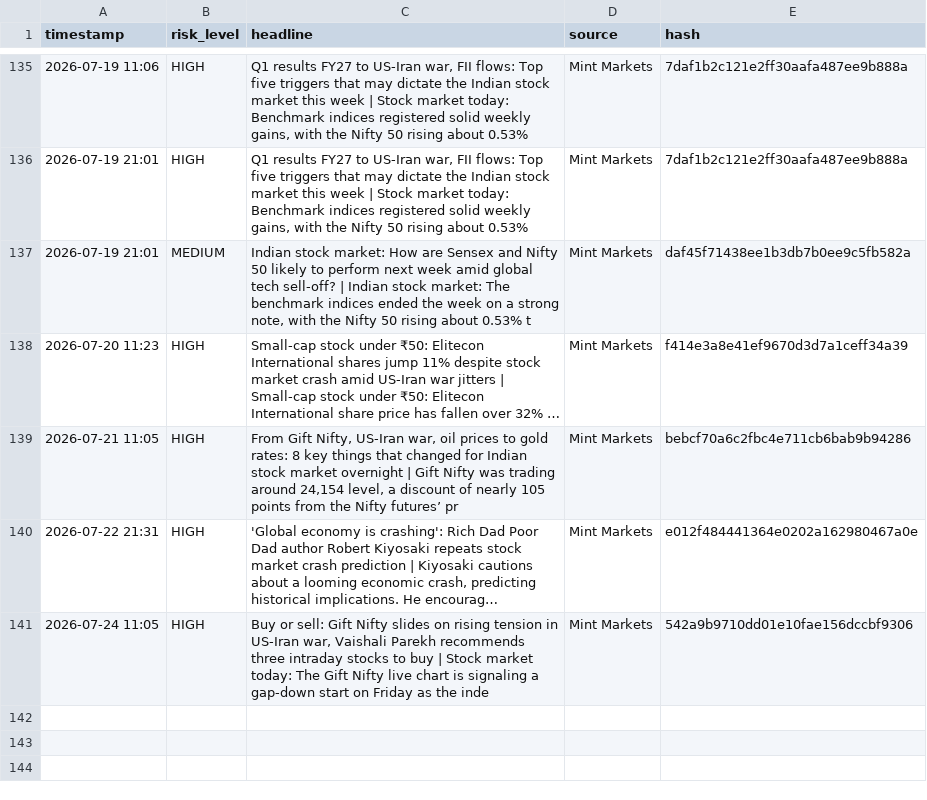
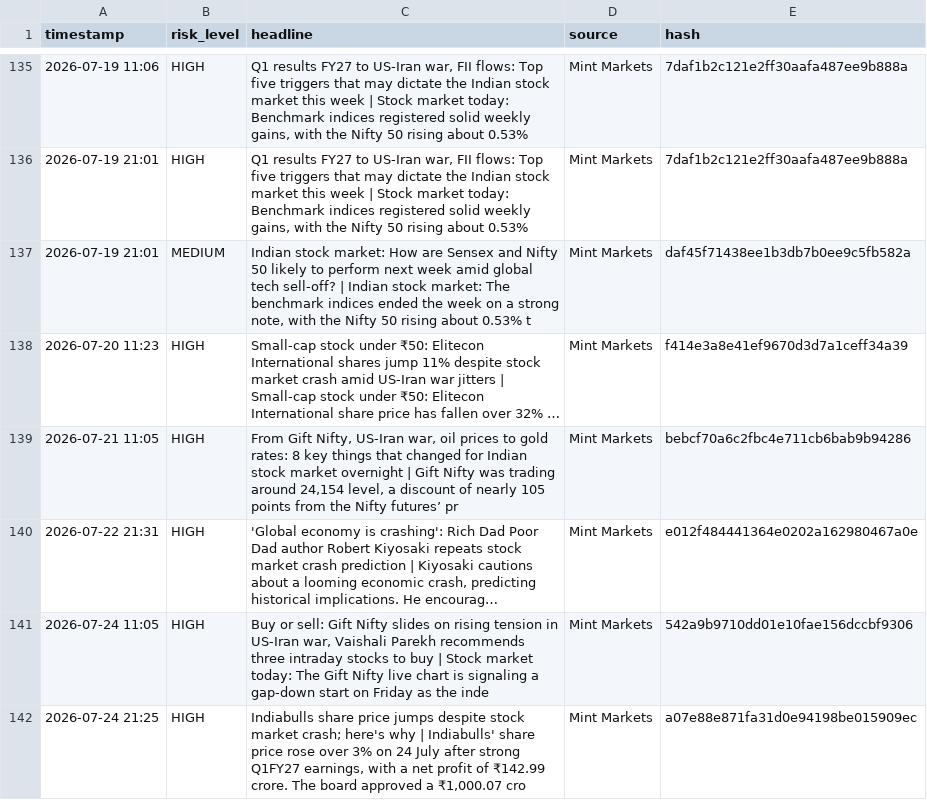
Before and after one commit to Sriram-0432/dip-alert, a CSV file: crisis_log.csv, drawn as a sheet; only a part is shown, gaps mark what is left out; long unchanged cells end in …; the diff names each change by its address in the sheet, - before the commit and + after, or states it on an @@ line.

```diff
--- a/crisis_log.csv
+++ b/crisis_log.csv
+row 142: 2026-07-24 21:25 | HIGH | Indiabulls share price jumps despite stock market crash; here's why | Indiabulls' share price rose over 3% on 24 July after strong Q1FY27 earnings, with a net profit of ₹142.99 crore. The board approved a ₹1,000.07 cro | Mint Markets | a07e88e871fa31d0e94198be015909ec
```
